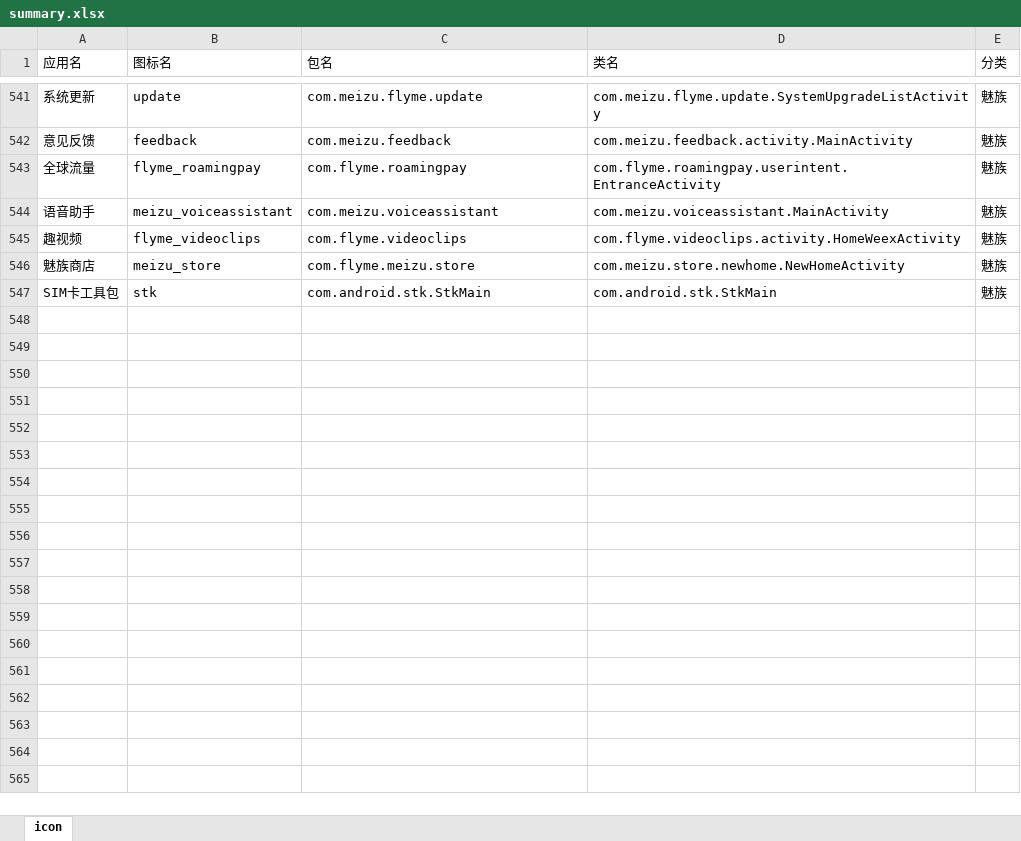
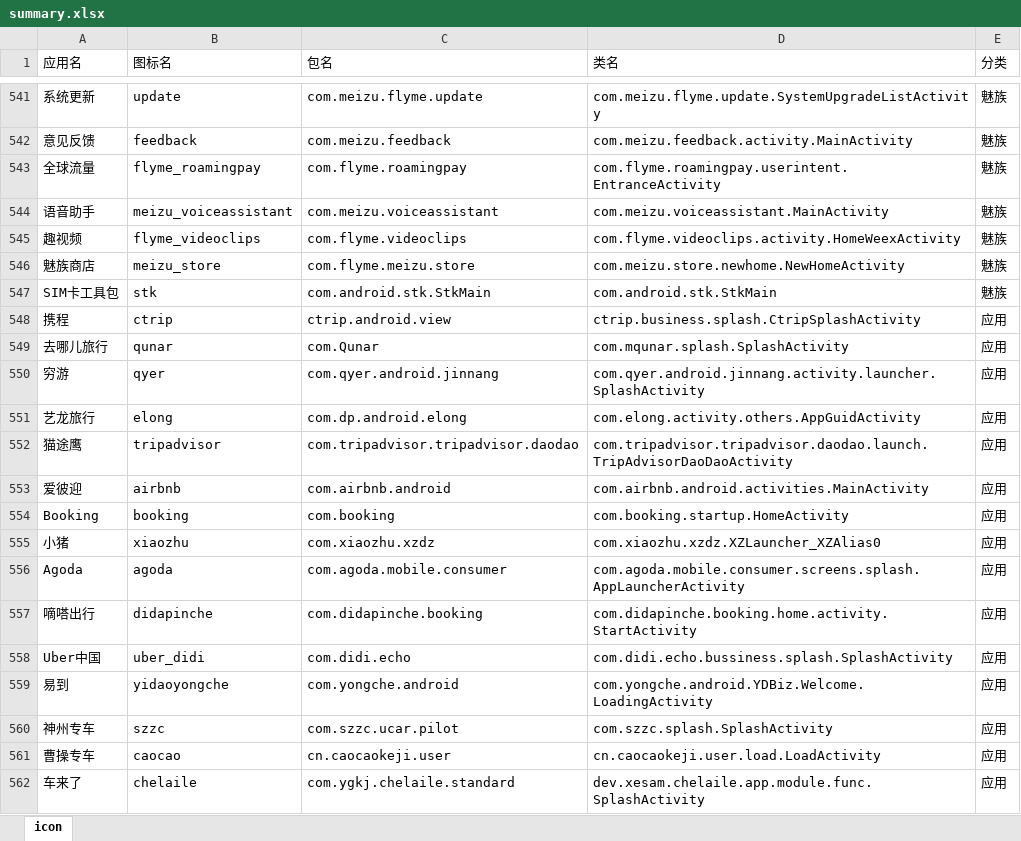
Before and after one commit to cjycsm/mistiness-iconpack, an Excel workbook: summary.xlsx, sheet icon, drawn as a sheet; only a part is shown, gaps mark what is left out; values as stored, in another font and other column widths than the file's, no borders; the diff names each change by its address in the sheet, - before the commit and + after, or states it on an @@ line.

```diff
--- a/summary.xlsx (sheet icon)
+++ b/summary.xlsx (sheet icon)
+row 548: 携程 | ctrip | ctrip.android.view | ctrip.business.splash.CtripSplashActivity | 应用
+row 549: 去哪儿旅行 | qunar | com.Qunar | com.mqunar.splash.SplashActivity | 应用
+row 550: 穷游 | qyer | com.qyer.android.jinnang | com.qyer.android.jinnang.activity.launcher.SplashActivity | 应用
+row 551: 艺龙旅行 | elong | com.dp.android.elong | com.elong.activity.others.AppGuidActivity | 应用
+row 552: 猫途鹰 | tripadvisor | com.tripadvisor.tripadvisor.daodao | com.tripadvisor.tripadvisor.daodao.launch.TripAdvisorDaoDaoActivity | 应用
+row 553: 爱彼迎 | airbnb | com.airbnb.android | com.airbnb.android.activities.MainActivity | 应用
+row 554: Booking | booking | com.booking | com.booking.startup.HomeActivity | 应用
+row 555: 小猪 | xiaozhu | com.xiaozhu.xzdz | com.xiaozhu.xzdz.XZLauncher_XZAlias0 | 应用
+row 556: Agoda | agoda | com.agoda.mobile.consumer | com.agoda.mobile.consumer.screens.splash.AppLauncherActivity | 应用
+row 557: 嘀嗒出行 | didapinche | com.didapinche.booking | com.didapinche.booking.home.activity.StartActivity | 应用
+row 558: Uber中国 | uber_didi | com.didi.echo | com.didi.echo.bussiness.splash.SplashActivity | 应用
+row 559: 易到 | yidaoyongche | com.yongche.android | com.yongche.android.YDBiz.Welcome.LoadingActivity | 应用
+row 560: 神州专车 | szzc | com.szzc.ucar.pilot | com.szzc.splash.SplashActivity | 应用
+row 561: 曹操专车 | caocao | cn.caocaokeji.user | cn.caocaokeji.user.load.LoadActivity | 应用
+row 562: 车来了 | chelaile | com.ygkj.chelaile.standard | dev.xesam.chelaile.app.module.func.SplashActivity | 应用
```
Also changed, not shown: 10 other files.
